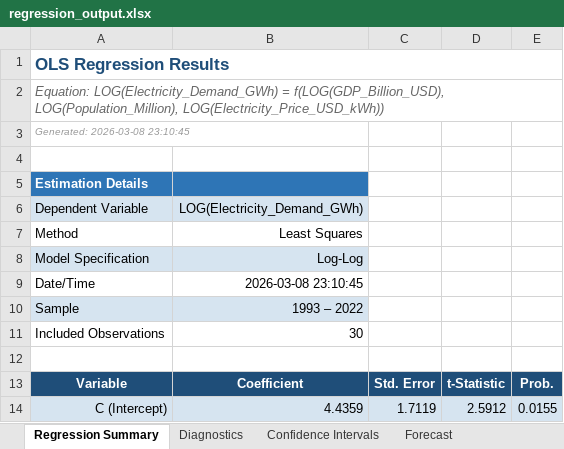
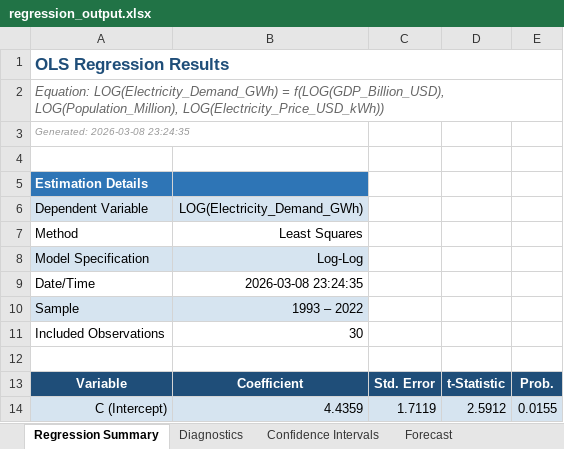
Before and after one commit to tanzeelsam-code/EconoGrid-Planner, an Excel workbook: outputs/regression_output.xlsx, sheet Regression Summary, drawn as a sheet; only a part is shown; values as stored, in another font and other column widths than the file's, no borders; the diff names each change by its address in the sheet, - before the commit and + after, or states it on an @@ line.

```diff
--- a/outputs/regression_output.xlsx (sheet Regression Summary)
+++ b/outputs/regression_output.xlsx (sheet Regression Summary)
-A3: Generated: 2026-03-08 23:10:45
+A3: Generated: 2026-03-08 23:24:35
-B9: 2026-03-08 23:10:45
+B9: 2026-03-08 23:24:35
```
Also changed, not shown: sheet Confidence Intervals, sheet Diagnostics, sheet Forecast Assumptions, sheet Forecast, outputs/financial_output.xlsx, outputs/scenario_output.xlsx, 3 other files.
